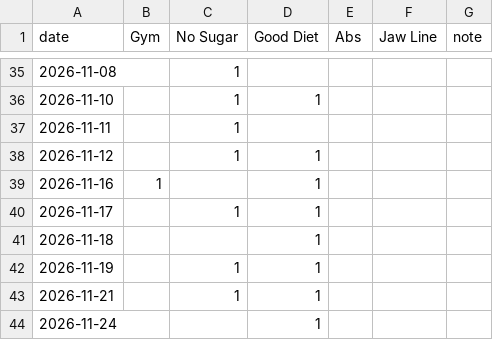
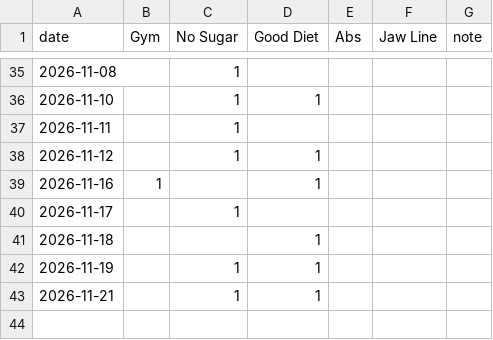
Before and after one commit to mayankdate/habit-tracker, a CSV file: docs/checkins.csv, drawn as a sheet; only a part is shown, gaps mark what is left out.

Commit message:
Check-in 2026-11-17 to 2026-11-24

```diff
--- a/docs/checkins.csv
+++ b/docs/checkins.csv
@@ -39,3 +39,3 @@ date,Gym,No Sugar,Good Diet,Abs,Jaw Line,note
 2026-11-16,1,,1,,,
-2026-11-17,,1,1,,,
+2026-11-17,,1,,,,
 2026-11-18,,,1,,,
@@ -43,2 +43 @@ date,Gym,No Sugar,Good Diet,Abs,Jaw Line,note
 2026-11-21,,1,1,,,
-2026-11-24,,,1,,,
```
